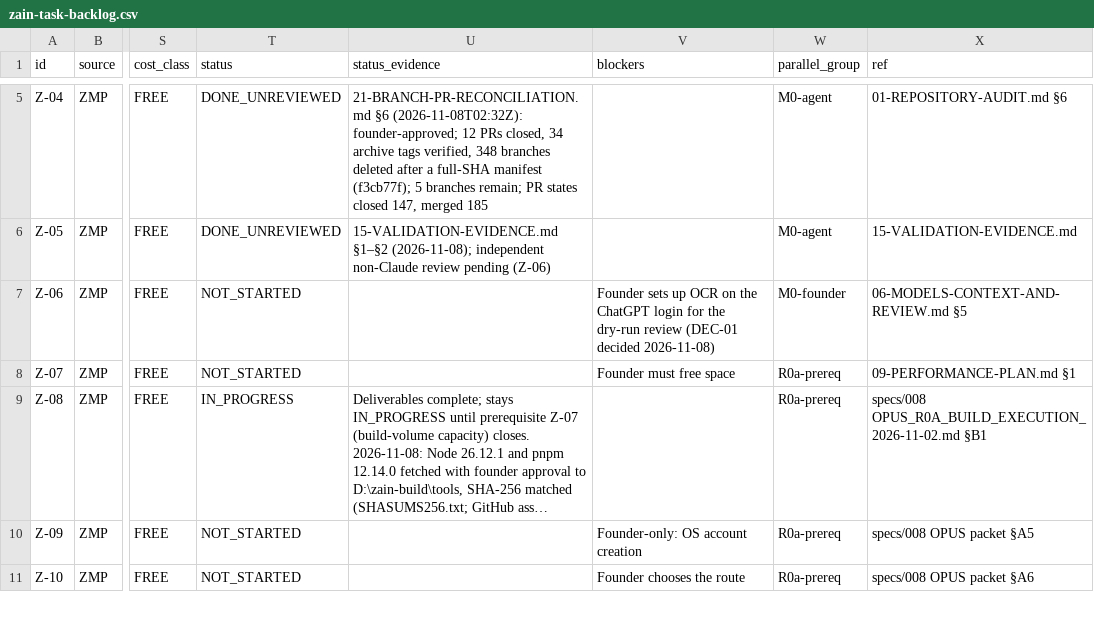
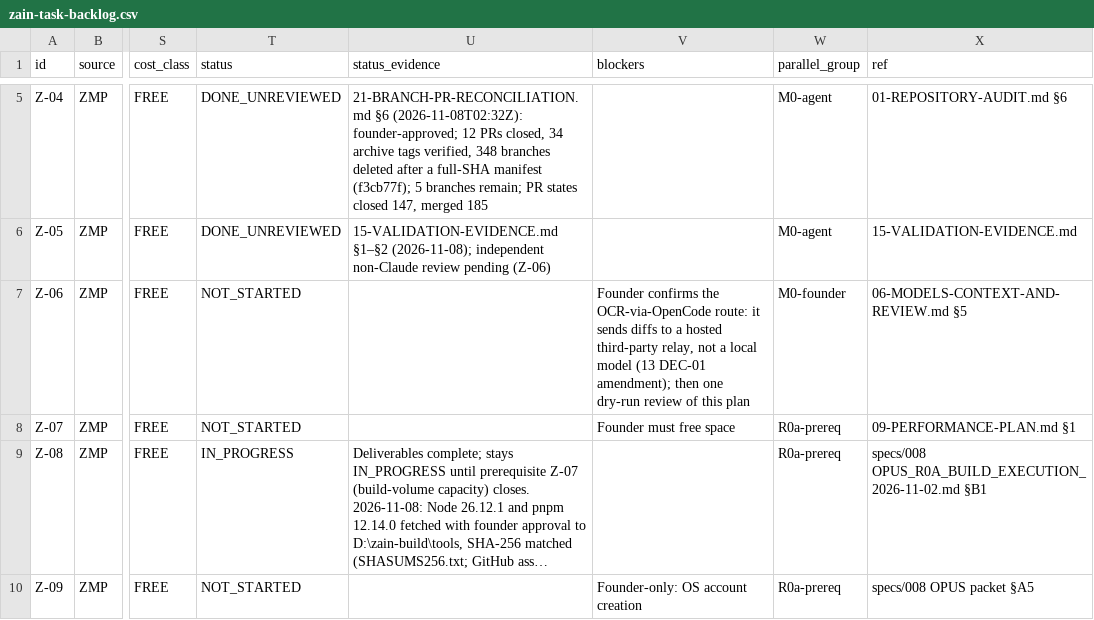
Before and after one commit to TheHalfMoon/Zain, a CSV file: docs/zain-master-plan/registry/zain-task-backlog.csv, drawn as a sheet; only a part is shown, gaps mark what is left out; the shorter side is filled out with more unchanged rows; long unchanged cells end in …; the diff names each change by its address in the sheet, - before the commit and + after, or states it on an @@ line.

```diff
--- a/docs/zain-master-plan/registry/zain-task-backlog.csv
+++ b/docs/zain-master-plan/registry/zain-task-backlog.csv
-V7 (blockers): Founder sets up OCR on the ChatGPT login for the dry-run review (DEC-01 decided 2026-11-08)
+V7 (blockers): Founder confirms the OCR-via-OpenCode route: it sends diffs to a hosted third-party relay, not a local model (13 DEC-01 amendment); then one dry-run review of this plan
```
Also changed, not shown: docs/zain-master-plan/registry/zain-acceptance-gates.csv, 5 other files.
